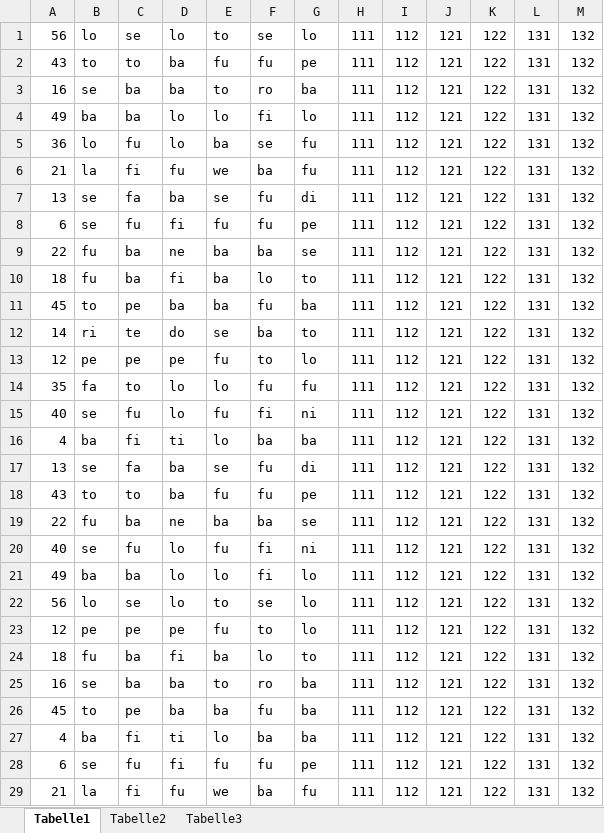
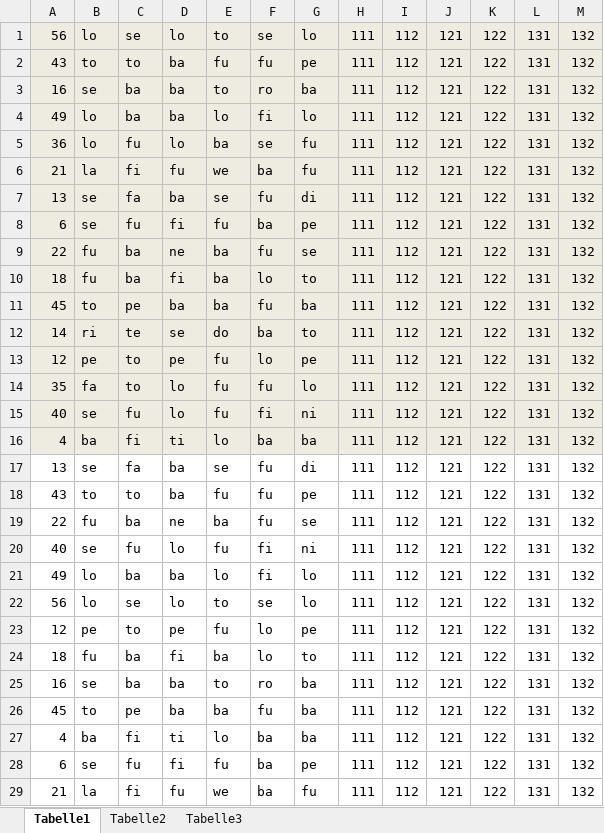
Before and after one commit to meerbrit/studyProject, an Excel workbook: xls/incorrect/G1_TP_B.xlsx, sheet Tabelle1, drawn as a sheet; only a part is shown; values as stored, in another font and other column widths than the file's, no borders; the diff covers the shown part only; the diff names each change by its address in the sheet, - before the commit and + after, or states it on an @@ line.

```diff
--- a/xls/incorrect/G1_TP_B.xlsx (sheet Tabelle1)
+++ b/xls/incorrect/G1_TP_B.xlsx (sheet Tabelle1)
-A1:M16 fill: none
+A1:M16 fill: #EEECE1
-B4: ba
+B4: lo
-D4: lo
+D4: ba
-F8: fu
+F8: ba
-F9: ba
+F9: fu
-D12: do
+D12: se
-E12: se
+E12: do
-C13: pe
+C13: to
-F13: to
+F13: lo
-G13: lo
+G13: pe
-E14: lo
+E14: fu
-G14: fu
+G14: lo
-F19: ba
+F19: fu
-B21: ba
+B21: lo
-D21: lo
+D21: ba
-C23: pe
+C23: to
-F23: to
+F23: lo
-G23: lo
+G23: pe
-F28: fu
+F28: ba
```
Also changed, not shown: 26 edited cells and cell formats elsewhere in this sheet, xls/incorrect/G1_LP_B.xlsx, xls/incorrect/G1_TP_A.xlsx, 5 other files.
